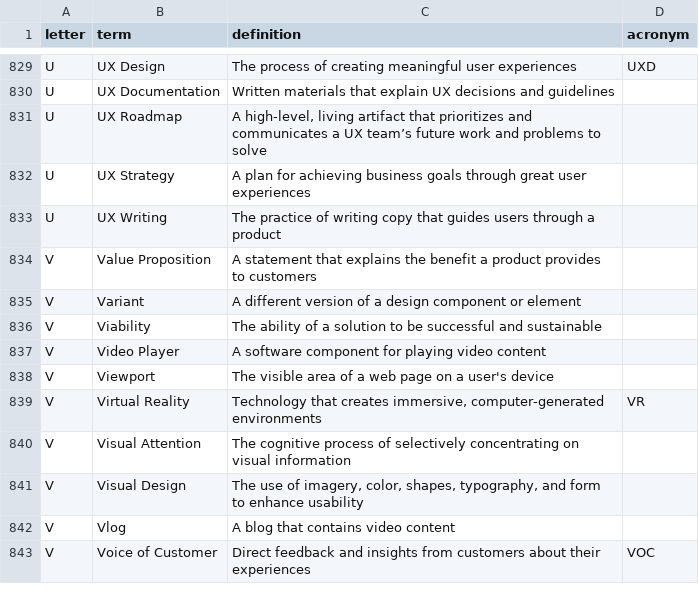
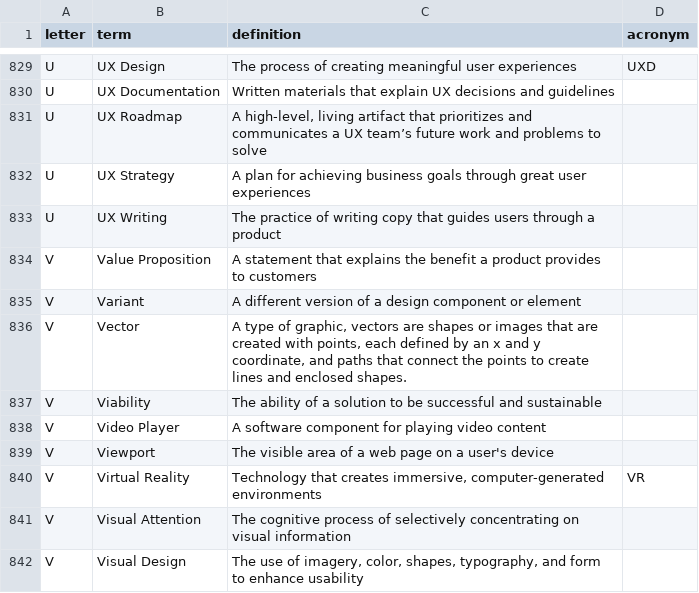
Before and after one commit to calee1/uxglossary, a CSV file: data/glossary.csv, drawn as a sheet; only a part is shown, gaps mark what is left out; the shorter side is filled out with more unchanged rows.

Commit message:
Update glossary: 2026-03-30T03:38:24.148Z

```diff
--- a/data/glossary.csv
+++ b/data/glossary.csv
@@ -835,2 +835,3 @@ V,"Value Proposition","A statement that explains the benefit a product provides
 V,"Variant","A different version of a design component or element",
+V,"Vector","A type of graphic, vectors are shapes or images that are created with points, each defined by an x and y coordinate, and paths that connect the points to create lines and enclosed shapes.",
 V,"Viability","The ability of a solution to be successful and sustainable",
```
